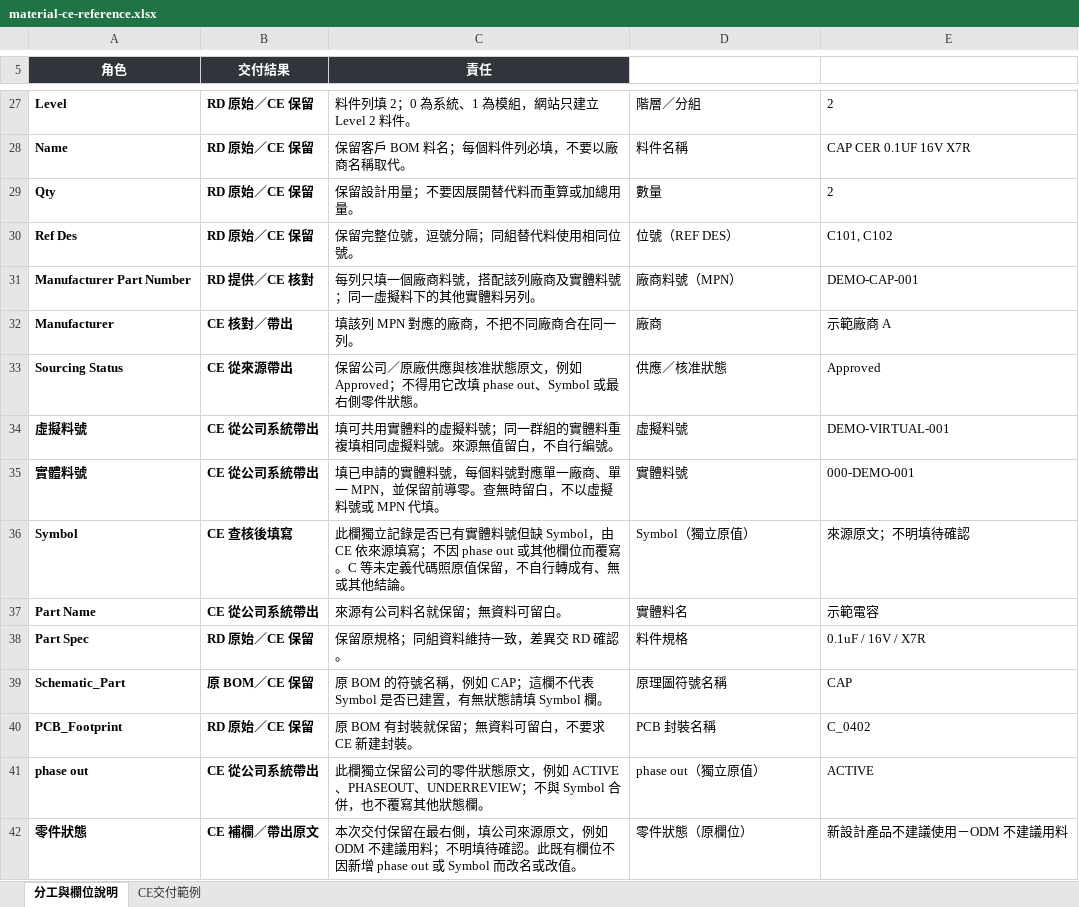
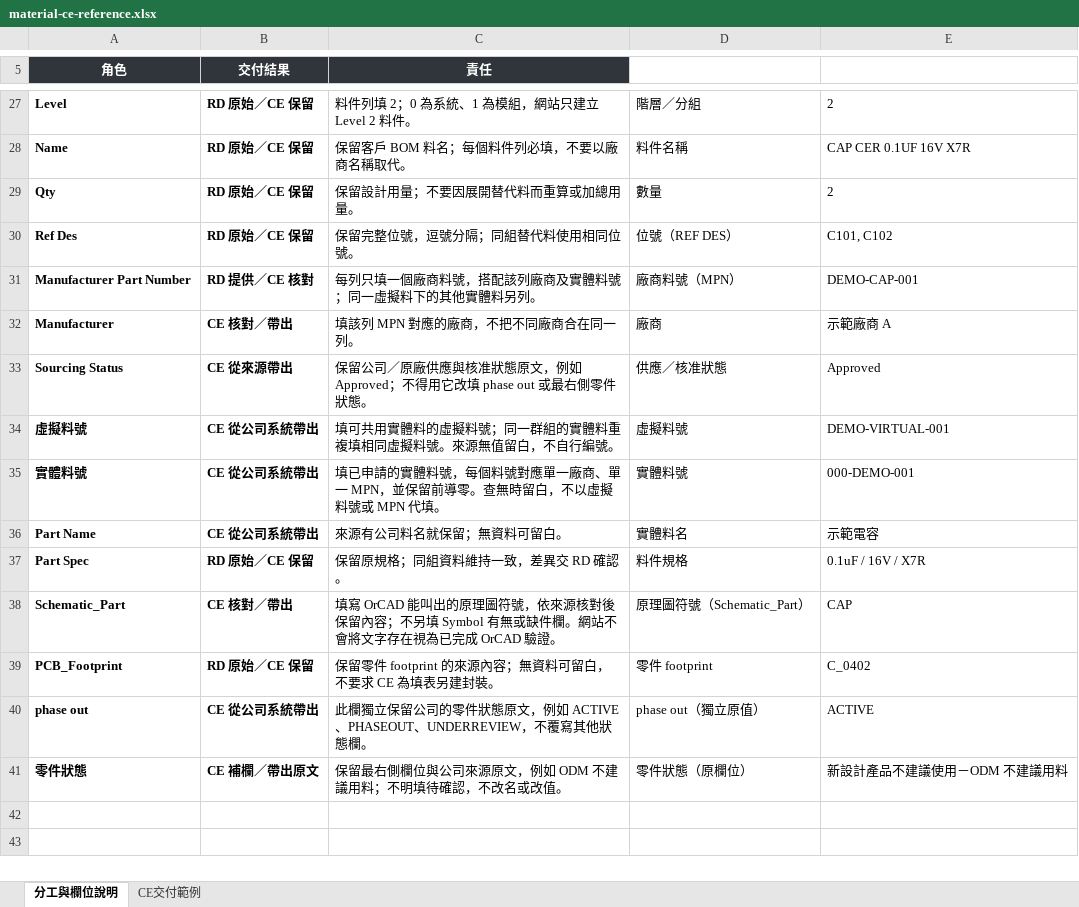
Before and after one commit to lovableteat/station-status-hub, an Excel workbook: public/material-ce-reference.xlsx, sheet 分工與欄位說明, drawn as a sheet; only a part is shown, gaps mark what is left out; values as stored, in another font and other column widths than the file's, no borders; removed rows and columns are numbered as before the commit, all else as after; the diff covers the shown part only; the diff names each change by its address in the sheet, - before the commit and + after, or states it on an @@ line.

```diff
--- a/public/material-ce-reference.xlsx (sheet 分工與欄位說明)
+++ b/public/material-ce-reference.xlsx (sheet 分工與欄位說明)
-C33 (責任): …填 phase out、Symbol 或最右側…
+C33 (責任): …填 phase out 或最右側…
-row 36: Symbol | CE 查核後填寫 | 此欄獨立記錄是否已有實體料號但缺 Symbol，由 CE 依來源填寫；不因 phase out 或其他欄位而覆寫。C 等未定義代碼照原值保留，不自行轉成有、無或其他結論。 | Symbol（獨立原值） | 來源原文；不明填待確認
-B38 (交付結果): 原 BOM／CE 保留
+B38 (交付結果): CE 核對／帶出
-C38 (責任): 原 BOM 的符號名稱，例如 CAP；這欄不代表 Symbol 是否已建置，有無狀態請填 Symbol 欄。
+C38 (責任): 填寫 OrCAD 能叫出的原理圖符號，依來源核對後保留內容；不另填 Symbol 有無或缺件欄。網站不會將文字存在視為已完成 OrCAD 驗證。
-D38: 原理圖符號名稱
+D38: 原理圖符號（Schematic_Part）
-C39 (責任): 原 BOM 有封裝就保留；無資料可留白，不要求 CE 新建封裝。
+C39 (責任): 保留零件 footprint 的來源內容；無資料可留白，不要求 CE 為填表另建封裝。
-D39: PCB 封裝名稱
+D39: 零件 footprint
-C40 (責任): …、PHASEOUT、UNDERREVIEW；不與 Symbol 合併，也不覆寫其…
+C40 (責任): …、PHASEOUT、UNDERREVIEW，不覆寫其…
-C41 (責任): 本次交付保留在最右側，填公司來源原文，例如 ODM 不建議用料；不明填待確認。此既有欄位不因新增 phase out 或 Symbol 而改名或改…
+C41 (責任): 保留最右側欄位與公司來源原文，例如 ODM 不建議用料；不明填待確認，不改名或改…
```
Also changed, not shown: 6 edited cells elsewhere in this sheet, sheet CE交付範例, public/material-upload-template.xlsx, 13 other files.
